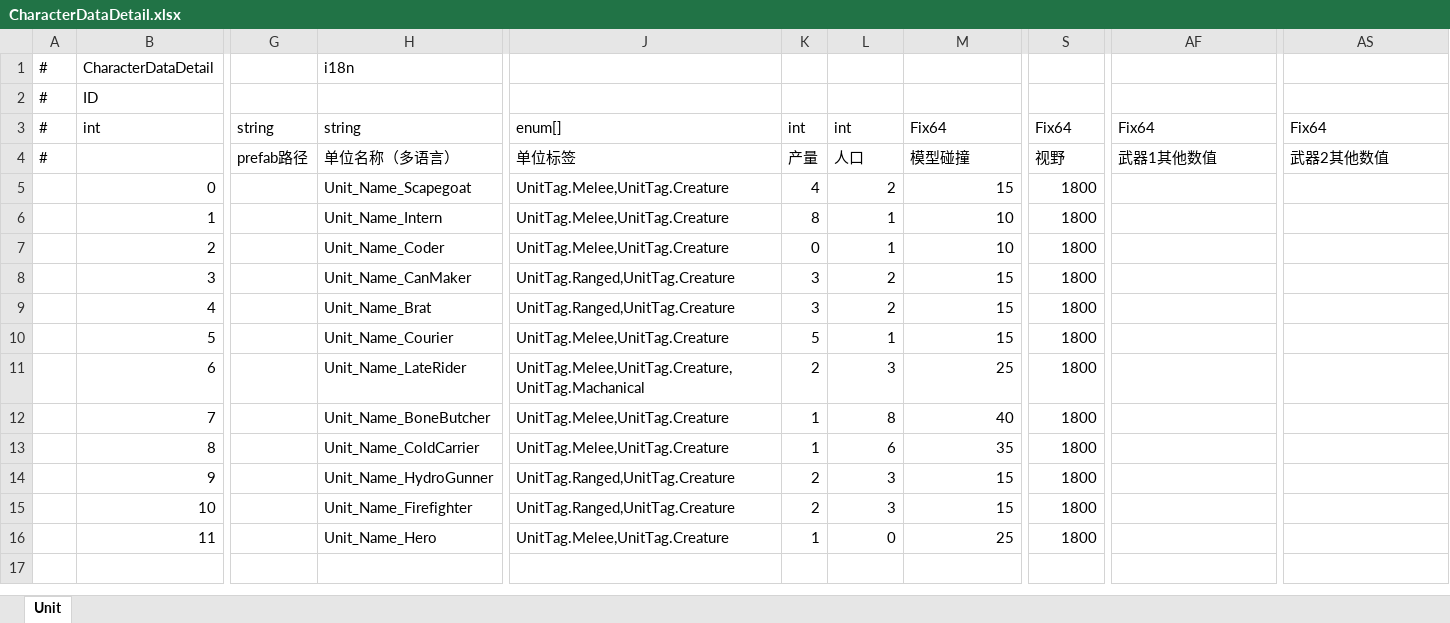
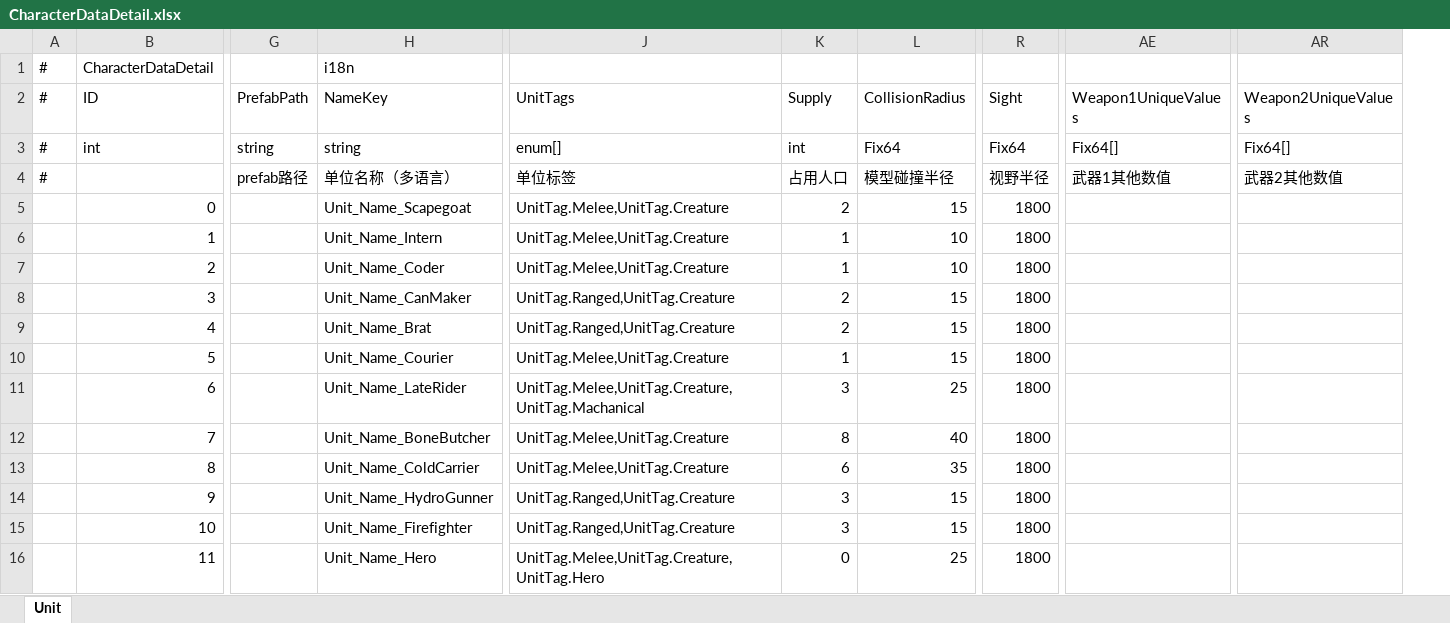
Before and after one commit to Neilander/GF_X, an Excel workbook: AAAGameData/DataTables/CharacterDataDetail.xlsx, sheet Unit, drawn as a sheet; only a part is shown, gaps mark what is left out; values as stored, in another font and other column widths than the file's, no borders; removed rows and columns are numbered as before the commit, all else as after; the diff covers the shown part only; the diff names each change by its address in the sheet, - before the commit and + after, or states it on an @@ line.

```diff
--- a/AAAGameData/DataTables/CharacterDataDetail.xlsx (sheet Unit)
+++ b/AAAGameData/DataTables/CharacterDataDetail.xlsx (sheet Unit)
-column K, rows 3-16: int | 产量 | 4 | 8 | 0 | 3 | 3 | 5 | 2 | 1 | 1 | 2 | 2 | 1
-G2: (empty)
+G2: PrefabPath
-H2: (empty)
+H2: NameKey
-J2: (empty)
+J2: UnitTags
-K2: (empty)
+K2: Supply
-L2: (empty)
+L2: CollisionRadius
-R2: (empty)
+R2: Sight
-AE2: (empty)
+AE2: Weapon1UniqueValues
-AR2: (empty)
+AR2: Weapon2UniqueValues
-AE3 (Weapon1UniqueValues): Fix64
+AE3 (Weapon1UniqueValues): Fix64[]
-AR3 (Weapon2UniqueValues): Fix64
+AR3 (Weapon2UniqueValues): Fix64[]
-K4 (Supply): 人口
+K4 (Supply): 占用人口
-L4 (CollisionRadius): 模型碰撞
+L4 (CollisionRadius): 模型碰撞半径
-R4 (Sight): 视野
+R4 (Sight): 视野半径
-J16 (UnitTags): UnitTag.Melee,UnitTag.Creature
+J16 (UnitTags): UnitTag.Melee,UnitTag.Creature,UnitTag.Hero
```
Also changed, not shown: 28 edited cells elsewhere in this sheet, AAAGameData/DataTables/Build/BuildingTable.xlsx, 26 other files.
